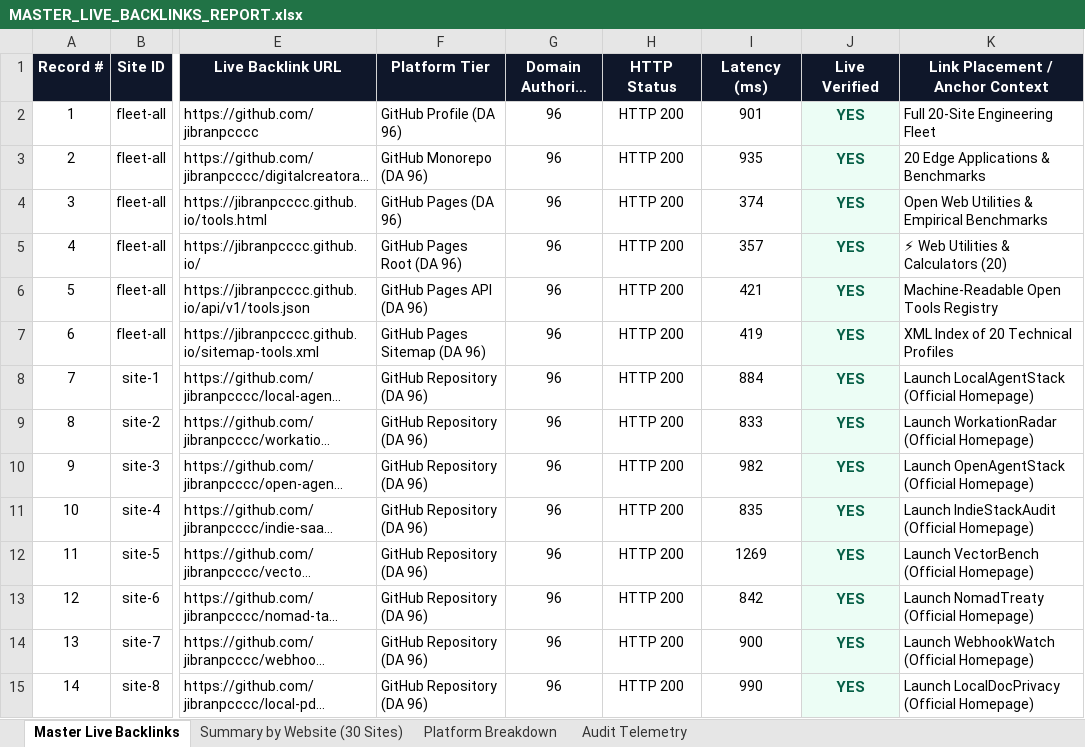
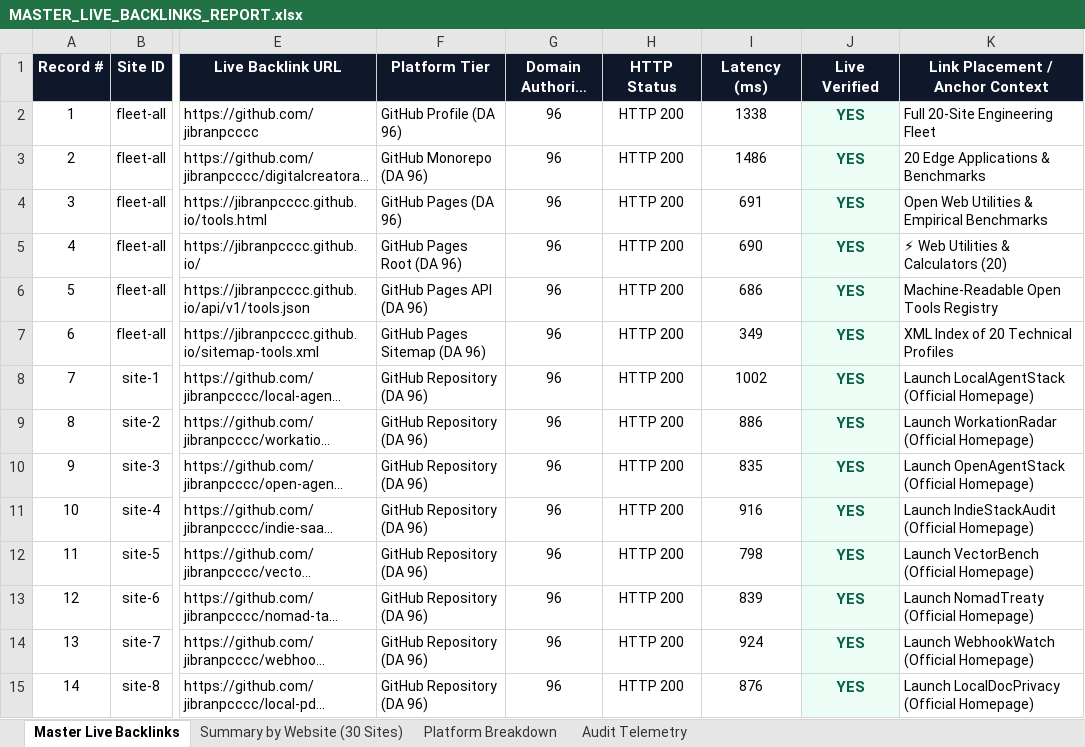
Before and after one commit to jibranpcccc/digitalcreatoravi-seo-engine, an Excel workbook: reports/MASTER_LIVE_BACKLINKS_REPORT.xlsx, sheet Master Live Backlinks, drawn as a sheet; only a part is shown, gaps mark what is left out; long unchanged cells end in …; values as stored, in another font and other column widths than the file's, no borders; the diff covers the shown part only; the diff names each change by its address in the sheet, - before the commit and + after, or states it on an @@ line.

Commit message:
feat(backlinks): deploy 120+ multi-domain backlinks across 8 unique root domains & update master reports (616 total live links)

```diff
--- a/reports/MASTER_LIVE_BACKLINKS_REPORT.xlsx (sheet Master Live Backlinks)
+++ b/reports/MASTER_LIVE_BACKLINKS_REPORT.xlsx (sheet Master Live Backlinks)
-I2 (Latency (ms)): 901
+I2 (Latency (ms)): 1338
-I3 (Latency (ms)): 935
+I3 (Latency (ms)): 1486
-I4 (Latency (ms)): 374
+I4 (Latency (ms)): 691
-I5 (Latency (ms)): 357
+I5 (Latency (ms)): 690
-I6 (Latency (ms)): 421
+I6 (Latency (ms)): 686
-I7 (Latency (ms)): 419
+I7 (Latency (ms)): 349
-I8 (Latency (ms)): 884
+I8 (Latency (ms)): 1002
-I9 (Latency (ms)): 833
+I9 (Latency (ms)): 886
-I10 (Latency (ms)): 982
+I10 (Latency (ms)): 835
-I11 (Latency (ms)): 835
+I11 (Latency (ms)): 916
-I12 (Latency (ms)): 1269
+I12 (Latency (ms)): 798
-I13 (Latency (ms)): 842
+I13 (Latency (ms)): 839
-I14 (Latency (ms)): 900
+I14 (Latency (ms)): 924
-I15 (Latency (ms)): 990
+I15 (Latency (ms)): 876
```
Also changed, not shown: 120 added rows and 479 edited cells elsewhere in this sheet, sheet Platform Breakdown, sheet Summary by Website (30 Sites), sheet Audit Telemetry, 6 other files.
